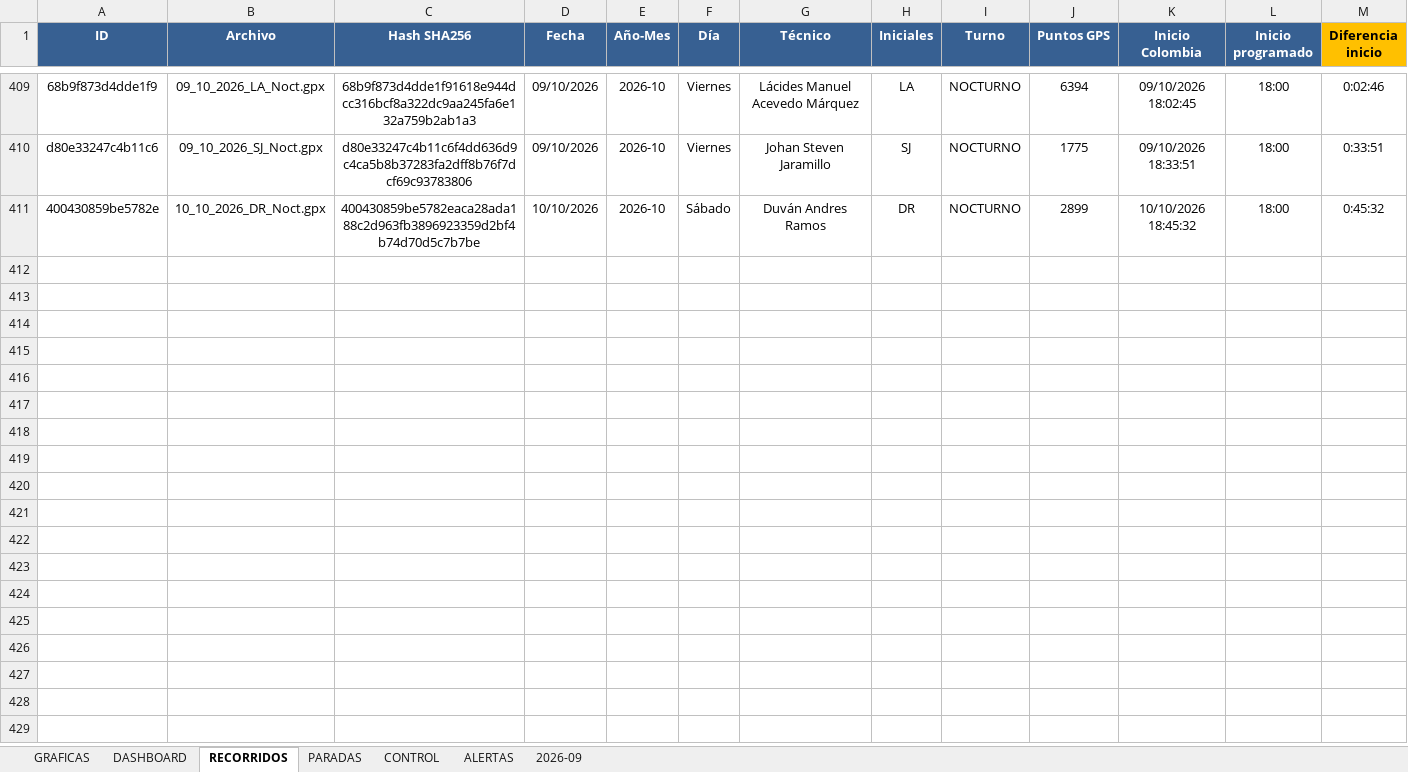
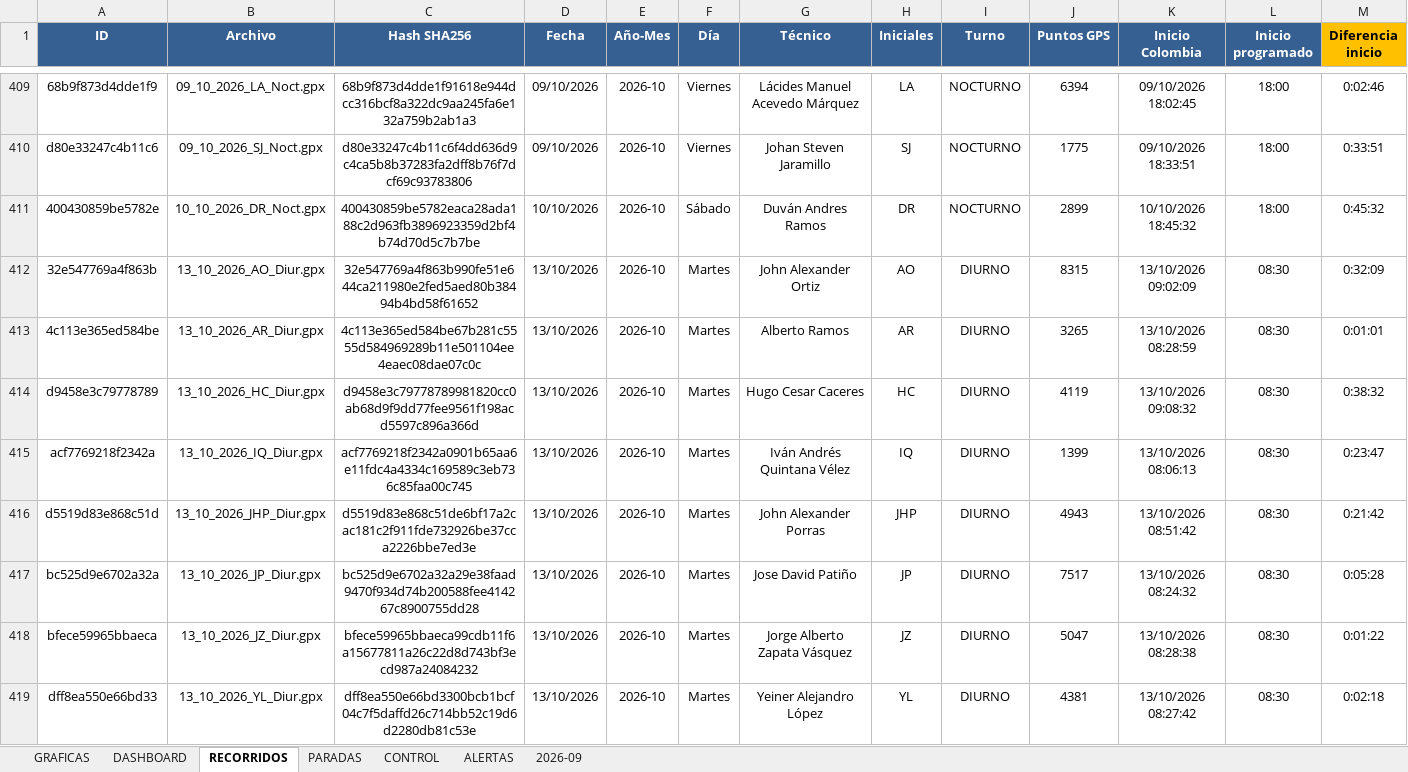
Before and after one commit to juanvelnec-interventoria/SISTEMA-PRO-V2-6-7-WEB, an Excel workbook: BASE_RECORRIDOS_PRO_JCA.xlsx, sheet RECORRIDOS, drawn as a sheet; only a part is shown, gaps mark what is left out; values as stored, in another font and other column widths than the file's, no borders; conditional formats and table styles not drawn; rows hold the shown columns only; the diff names each change by its address in the sheet, - before the commit and + after, or states it on an @@ line.

Commit message:
Actualizacion SISTEMA PRO OCT2026 - tablero local + mapas

```diff
--- a/BASE_RECORRIDOS_PRO_JCA.xlsx (sheet RECORRIDOS)
+++ b/BASE_RECORRIDOS_PRO_JCA.xlsx (sheet RECORRIDOS)
+row 412: 32e547769a4f863b | 13_10_2026_AO_Diur.gpx | 32e547769a4f863b990fe51e644ca211980e2fed5aed80b38494b4bd58f61652 | 13/10/2026 | 2026-10 | Martes | John Alexander Ortiz | AO | DIURNO | 8315 | 13/10/2026 09:02:09 | 08:30 | 0:32:09
+row 413: 4c113e365ed584be | 13_10_2026_AR_Diur.gpx | 4c113e365ed584be67b281c5555d584969289b11e501104ee4eaec08dae07c0c | 13/10/2026 | 2026-10 | Martes | Alberto Ramos | AR | DIURNO | 3265 | 13/10/2026 08:28:59 | 08:30 | 0:01:01
+row 414: d9458e3c79778789 | 13_10_2026_HC_Diur.gpx | d9458e3c79778789981820cc0ab68d9f9dd77fee9561f198acd5597c896a366d | 13/10/2026 | 2026-10 | Martes | Hugo Cesar Caceres | HC | DIURNO | 4119 | 13/10/2026 09:08:32 | 08:30 | 0:38:32
+row 415: acf7769218f2342a | 13_10_2026_IQ_Diur.gpx | acf7769218f2342a0901b65aa6e11fdc4a4334c169589c3eb736c85faa00c745 | 13/10/2026 | 2026-10 | Martes | Iván Andrés Quintana Vélez | IQ | DIURNO | 1399 | 13/10/2026 08:06:13 | 08:30 | 0:23:47
+row 416: d5519d83e868c51d | 13_10_2026_JHP_Diur.gpx | d5519d83e868c51de6bf17a2cac181c2f911fde732926be37cca2226bbe7ed3e | 13/10/2026 | 2026-10 | Martes | John Alexander Porras | JHP | DIURNO | 4943 | 13/10/2026 08:51:42 | 08:30 | 0:21:42
+row 417: bc525d9e6702a32a | 13_10_2026_JP_Diur.gpx | bc525d9e6702a32a29e38faad9470f934d74b200588fee414267c8900755dd28 | 13/10/2026 | 2026-10 | Martes | Jose David Patiño | JP | DIURNO | 7517 | 13/10/2026 08:24:32 | 08:30 | 0:05:28
+row 418: bfece59965bbaeca | 13_10_2026_JZ_Diur.gpx | bfece59965bbaeca99cdb11f6a15677811a26c22d8d743bf3ecd987a24084232 | 13/10/2026 | 2026-10 | Martes | Jorge Alberto Zapata Vásquez | JZ | DIURNO | 5047 | 13/10/2026 08:28:38 | 08:30 | 0:01:22
+row 419: dff8ea550e66bd33 | 13_10_2026_YL_Diur.gpx | dff8ea550e66bd3300bcb1bcf04c7f5daffd26c714bb52c19d6d2280db81c53e | 13/10/2026 | 2026-10 | Martes | Yeiner Alejandro López | YL | DIURNO | 4381 | 13/10/2026 08:27:42 | 08:30 | 0:02:18
```
Also changed, not shown: 3 other files.
